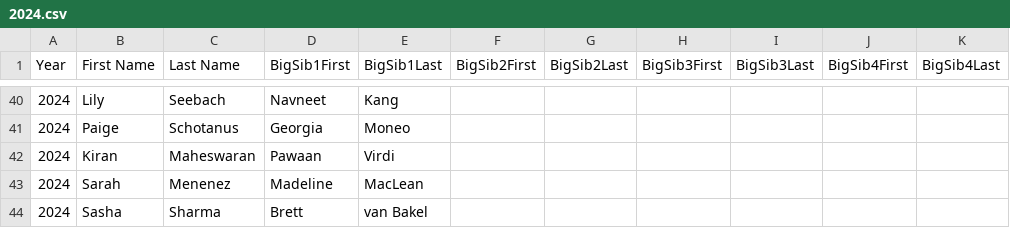
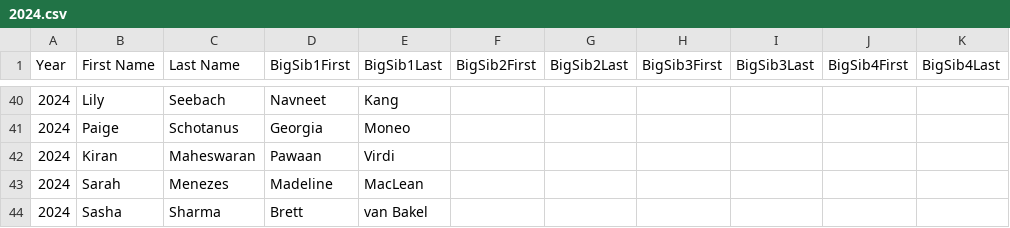
Before and after one commit to iscisibs/iscisibs.github.io, a CSV file: data/2024.csv, drawn as a sheet; only a part is shown, gaps mark what is left out.

```diff
--- a/data/2024.csv
+++ b/data/2024.csv
@@ -42,3 +42,3 @@ Year,First Name,Last Name,BigSib1First,BigSib1Last,BigSib2First,BigSib2Last,BigS
 2024,Kiran,Maheswaran,Pawaan,Virdi,,,,,,
-2024,Sarah,Menenez,Madeline,MacLean,,,,,,
+2024,Sarah,Menezes,Madeline,MacLean,,,,,,
 2024,Sasha,Sharma,Brett,van Bakel,,,,,,
```
Also changed, not shown: 4 other files.
